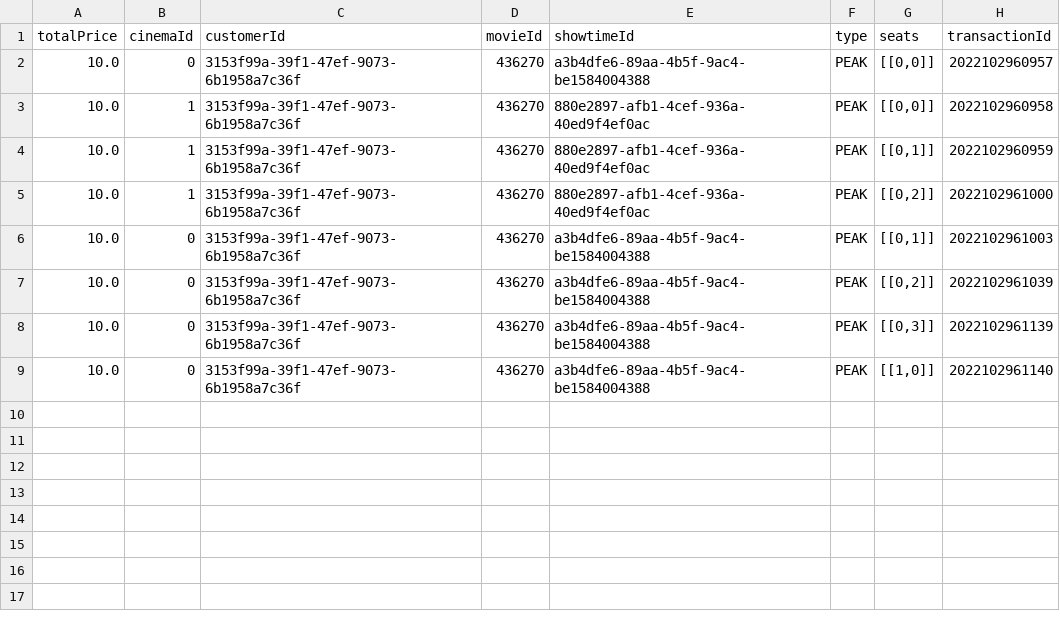
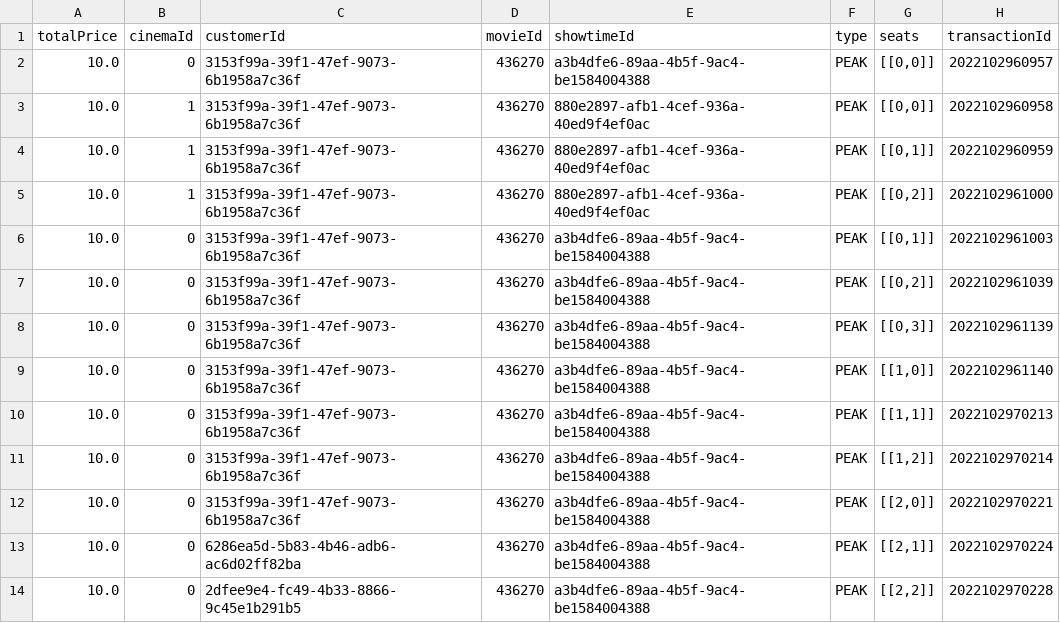
Before and after one commit to Ry3nG/MOBLIMA, a CSV file: data/bookings.csv, drawn as a sheet; the diff names each change by its address in the sheet, - before the commit and + after, or states it on an @@ line.

```diff
--- a/data/bookings.csv
+++ b/data/bookings.csv
+row 10: 10.0 | 0 | 3153f99a-39f1-47ef-9073-6b1958a7c36f | 436270 | a3b4dfe6-89aa-4b5f-9ac4-be1584004388 | PEAK | [[1,1]] | 2022102970213
+row 11: 10.0 | 0 | 3153f99a-39f1-47ef-9073-6b1958a7c36f | 436270 | a3b4dfe6-89aa-4b5f-9ac4-be1584004388 | PEAK | [[1,2]] | 2022102970214
+row 12: 10.0 | 0 | 3153f99a-39f1-47ef-9073-6b1958a7c36f | 436270 | a3b4dfe6-89aa-4b5f-9ac4-be1584004388 | PEAK | [[2,0]] | 2022102970221
+row 13: 10.0 | 0 | 6286ea5d-5b83-4b46-adb6-ac6d02ff82ba | 436270 | a3b4dfe6-89aa-4b5f-9ac4-be1584004388 | PEAK | [[2,1]] | 2022102970224
+row 14: 10.0 | 0 | 2dfee9e4-fc49-4b33-8866-9c45e1b291b5 | 436270 | a3b4dfe6-89aa-4b5f-9ac4-be1584004388 | PEAK | [[2,2]] | 2022102970228
```
Also changed, not shown: data/showtimes.csv, 4 other files.
